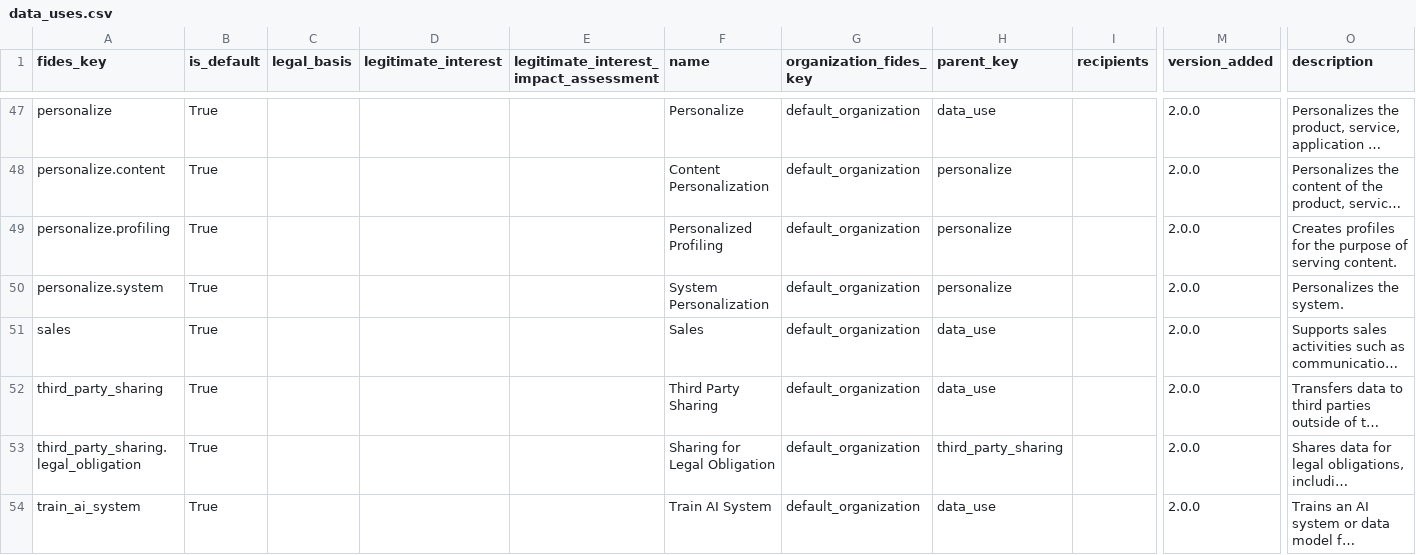
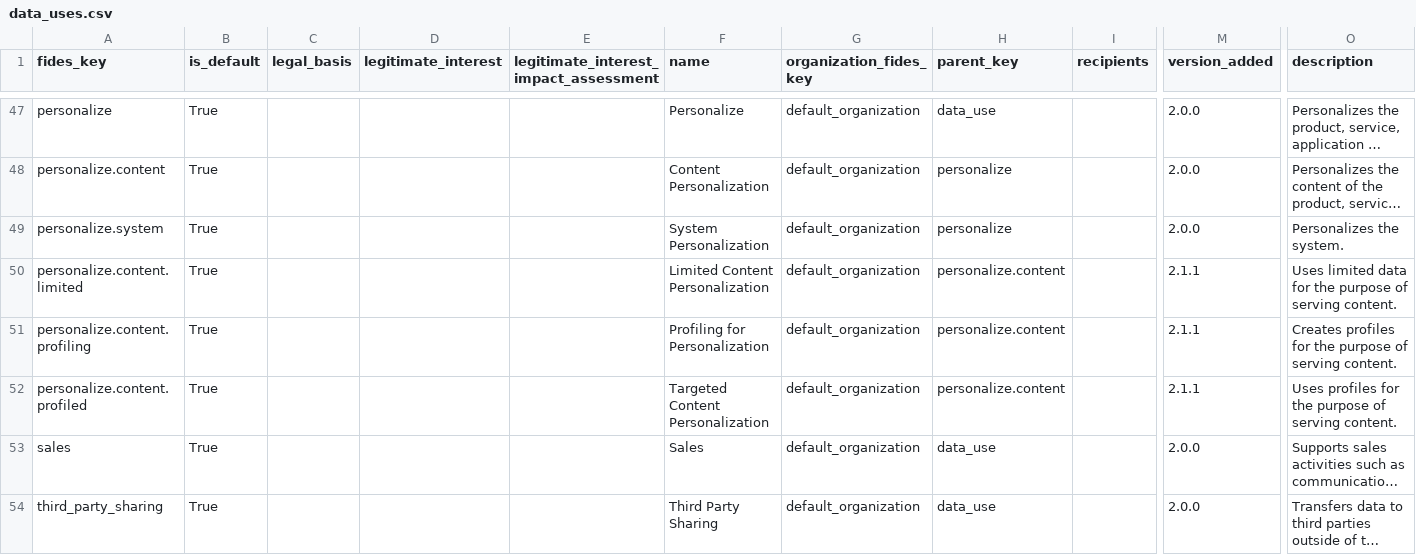
Before and after one commit to IABTechLab/fideslang, a CSV file: data_files/data_uses.csv, drawn as a sheet; only a part is shown, gaps mark what is left out; the shorter side is filled out with more unchanged rows; long unchanged cells end in …; removed rows and columns are numbered as before the commit, all else as after; rows hold the shown columns only; the diff names each change by its address in the sheet, - before the commit and + after, or states it on an @@ line.

Commit message:
Data use changes to support Purpose 11 (#171)
Co-authored-by: Adam Sachs <adam@ethyca.com>
Co-authored-by: Dawn Pattison <pattisdr@users.noreply.github.com>

```diff
--- a/data_files/data_uses.csv
+++ b/data_files/data_uses.csv
-row 49: personalize.profiling | True |  |  |  | Personalized Profiling | default_organization | personalize |  | 2.0.0 | Creates profiles for the purpose of serving content.
+row 50: personalize.content.limited | True |  |  |  | Limited Content Personalization | default_organization | personalize.content |  | 2.1.1 | Uses limited data for the purpose of serving content.
+row 51: personalize.content.profiling | True |  |  |  | Profiling for Personalization | default_organization | personalize.content |  | 2.1.1 | Creates profiles for the purpose of serving content.
+row 52: personalize.content.profiled | True |  |  |  | Targeted Content Personalization | default_organization | personalize.content |  | 2.1.1 | Uses profiles for the purpose of serving content.
```
Also changed, not shown: mkdocs/docs/csv/data_uses.csv, 7 other files.
